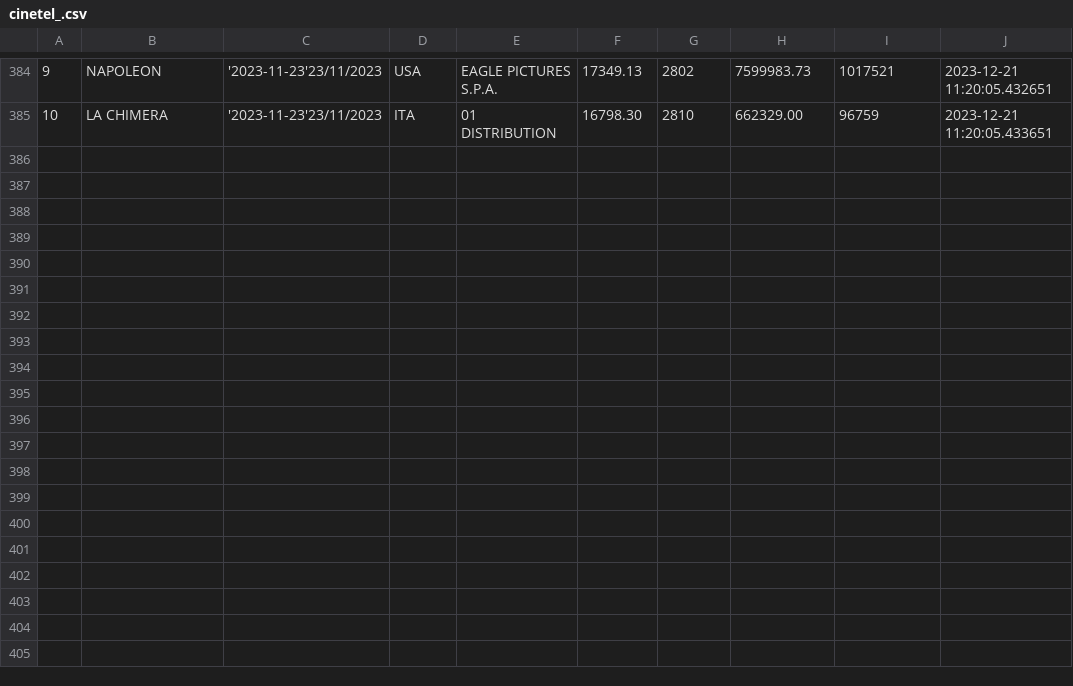
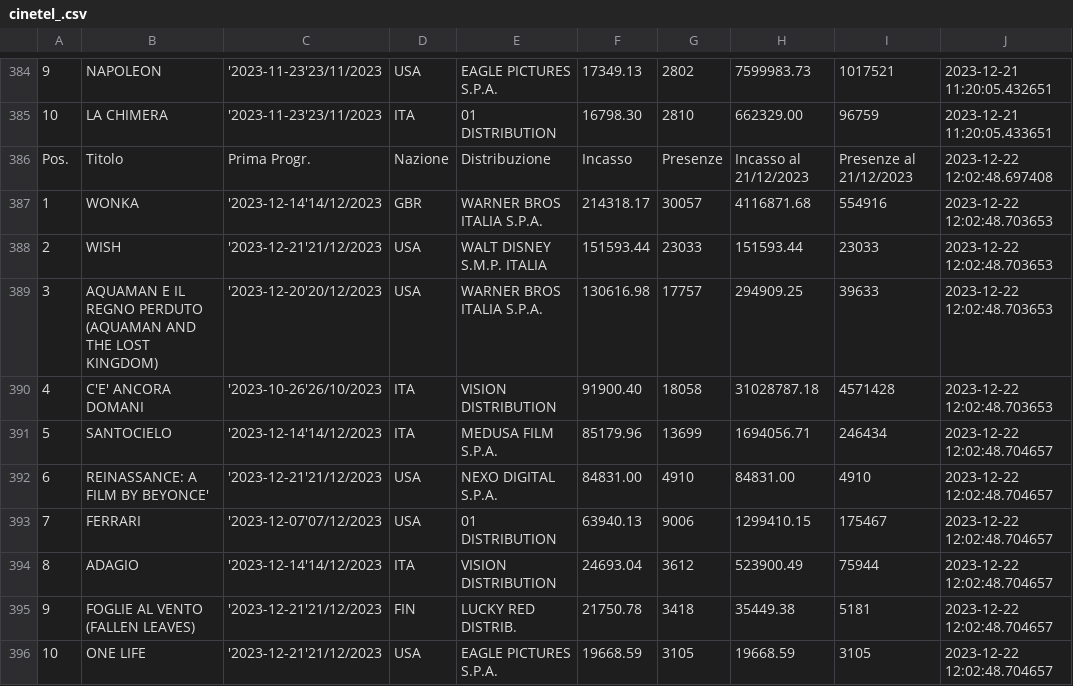
Before and after one commit to ciareghi/data_analysis_python, a CSV file: cinetel/cinetel_.csv, drawn as a sheet; only a part is shown, gaps mark what is left out; the diff names each change by its address in the sheet, - before the commit and + after, or states it on an @@ line.

Commit message:
updated data and visualization

```diff
--- a/cinetel/cinetel_.csv
+++ b/cinetel/cinetel_.csv
+row 386: Pos. | Titolo | Prima Progr. | Nazione | Distribuzione | Incasso | Presenze | Incasso al 21/12/2023 | Presenze al 21/12/2023 | 2023-12-22 12:02:48.697408
+row 387: 1 | WONKA | '2023-12-14'14/12/2023 | GBR | WARNER BROS ITALIA S.P.A. | 214318.17 | 30057 | 4116871.68 | 554916 | 2023-12-22 12:02:48.703653
+row 388: 2 | WISH | '2023-12-21'21/12/2023 | USA | WALT DISNEY S.M.P. ITALIA | 151593.44 | 23033 | 151593.44 | 23033 | 2023-12-22 12:02:48.703653
+row 389: 3 | AQUAMAN E IL REGNO PERDUTO (AQUAMAN AND THE LOST KINGDOM) | '2023-12-20'20/12/2023 | USA | WARNER BROS ITALIA S.P.A. | 130616.98 | 17757 | 294909.25 | 39633 | 2023-12-22 12:02:48.703653
+row 390: 4 | C'E' ANCORA DOMANI | '2023-10-26'26/10/2023 | ITA | VISION DISTRIBUTION | 91900.40 | 18058 | 31028787.18 | 4571428 | 2023-12-22 12:02:48.703653
+row 391: 5 | SANTOCIELO | '2023-12-14'14/12/2023 | ITA | MEDUSA FILM S.P.A. | 85179.96 | 13699 | 1694056.71 | 246434 | 2023-12-22 12:02:48.704657
+row 392: 6 | REINASSANCE: A FILM BY BEYONCE' | '2023-12-21'21/12/2023 | USA | NEXO DIGITAL S.P.A. | 84831.00 | 4910 | 84831.00 | 4910 | 2023-12-22 12:02:48.704657
+row 393: 7 | FERRARI | '2023-12-07'07/12/2023 | USA | 01 DISTRIBUTION | 63940.13 | 9006 | 1299410.15 | 175467 | 2023-12-22 12:02:48.704657
+row 394: 8 | ADAGIO | '2023-12-14'14/12/2023 | ITA | VISION DISTRIBUTION | 24693.04 | 3612 | 523900.49 | 75944 | 2023-12-22 12:02:48.704657
+row 395: 9 | FOGLIE AL VENTO (FALLEN LEAVES) | '2023-12-21'21/12/2023 | FIN | LUCKY RED DISTRIB. | 21750.78 | 3418 | 35449.38 | 5181 | 2023-12-22 12:02:48.704657
+row 396: 10 | ONE LIFE | '2023-12-21'21/12/2023 | USA | EAGLE PICTURES S.P.A. | 19668.59 | 3105 | 19668.59 | 3105 | 2023-12-22 12:02:48.704657
```
Also changed, not shown: cinetel/cinetel_clean.csv, 2 other files.
